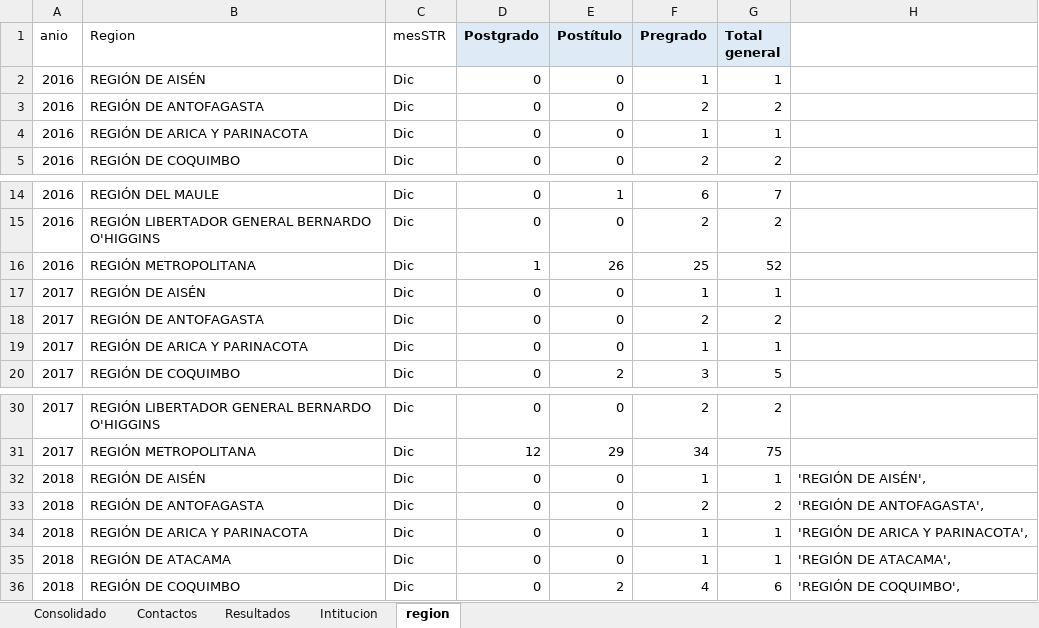
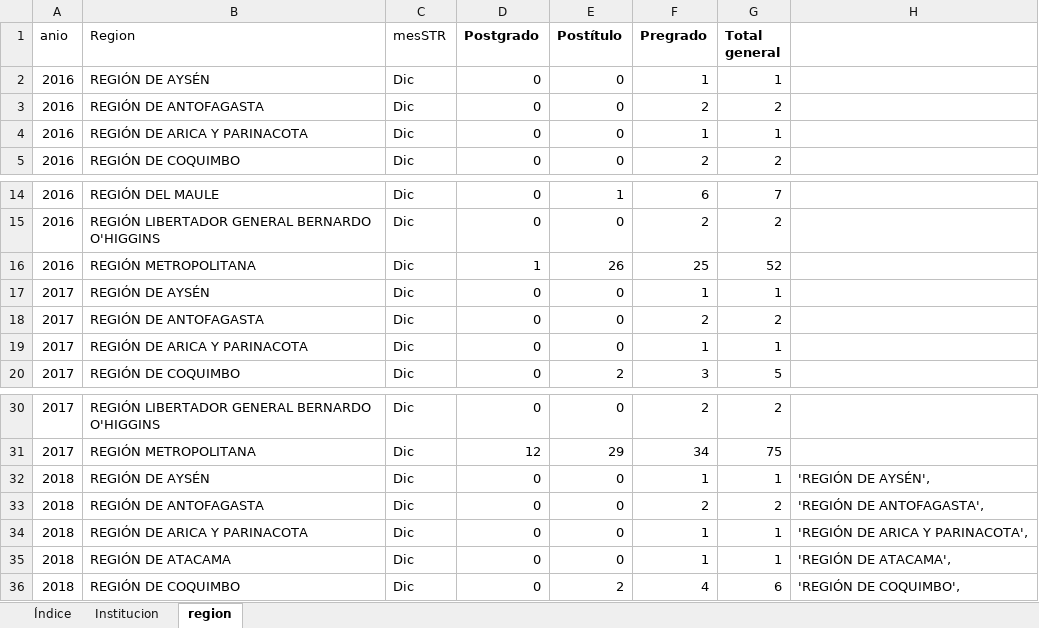
Before and after one commit to jjvemz/Repositorio-Para-SDC, an Excel workbook: src/frontend/public/BIM.xlsx, sheet region, drawn as a sheet; only a part is shown, gaps mark what is left out; values as stored, in another font and other column widths than the file's, no borders; the diff names each change by its address in the sheet, - before the commit and + after, or states it on an @@ line.

```diff
--- a/src/frontend/public/BIM.xlsx (sheet region)
+++ b/src/frontend/public/BIM.xlsx (sheet region)
-sheet tab: Contactos
+sheet tab: Índice
@@ sheet tab hidden: Consolidado @@
@@ sheet tab hidden: Resultados @@
-sheet tab: Intitucion
+sheet tab: Institucion
-D1:G1 fill: #DEEBF7
+D1:G1 fill: none
-B2 (Region): REGIÓN DE AISÉN
+B2 (Region): REGIÓN DE AYSÉN
-B17 (Region): REGIÓN DE AISÉN
+B17 (Region): REGIÓN DE AYSÉN
-B32 (Region): REGIÓN DE AISÉN
+B32 (Region): REGIÓN DE AYSÉN
-H32: 'REGIÓN DE AISÉN',
+H32: 'REGIÓN DE AYSÉN',
```
Also changed, not shown: sheet Índice, formulas that keep their value, hidden cells, 4 other files.
